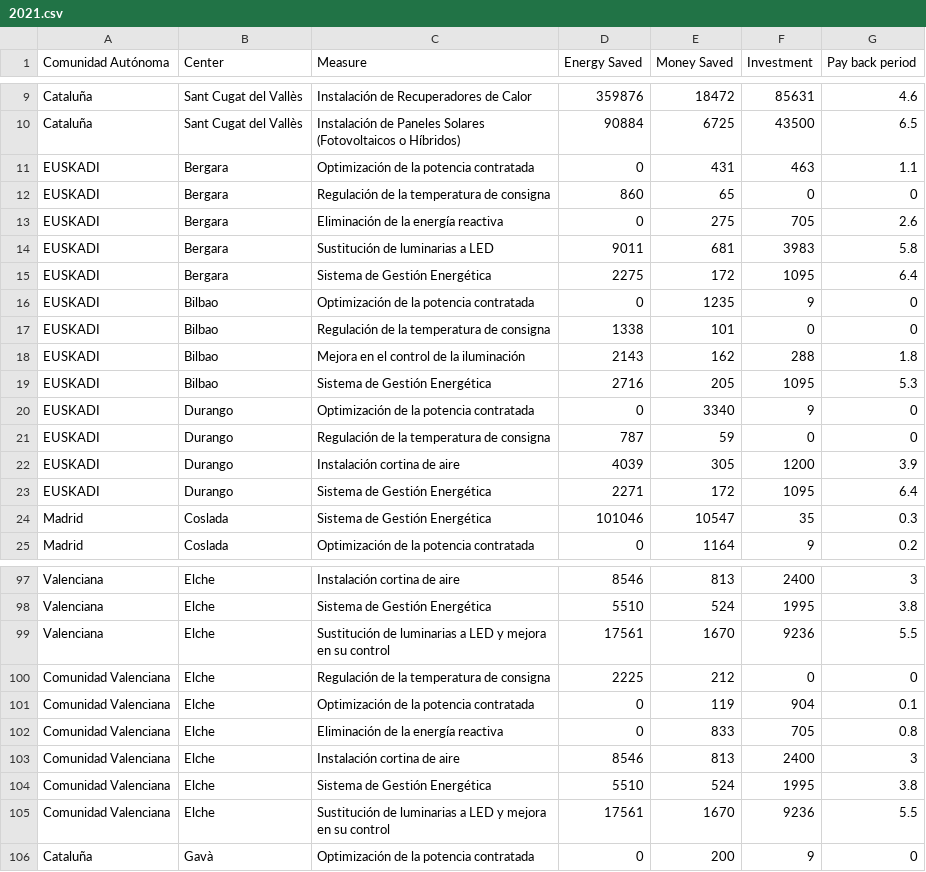
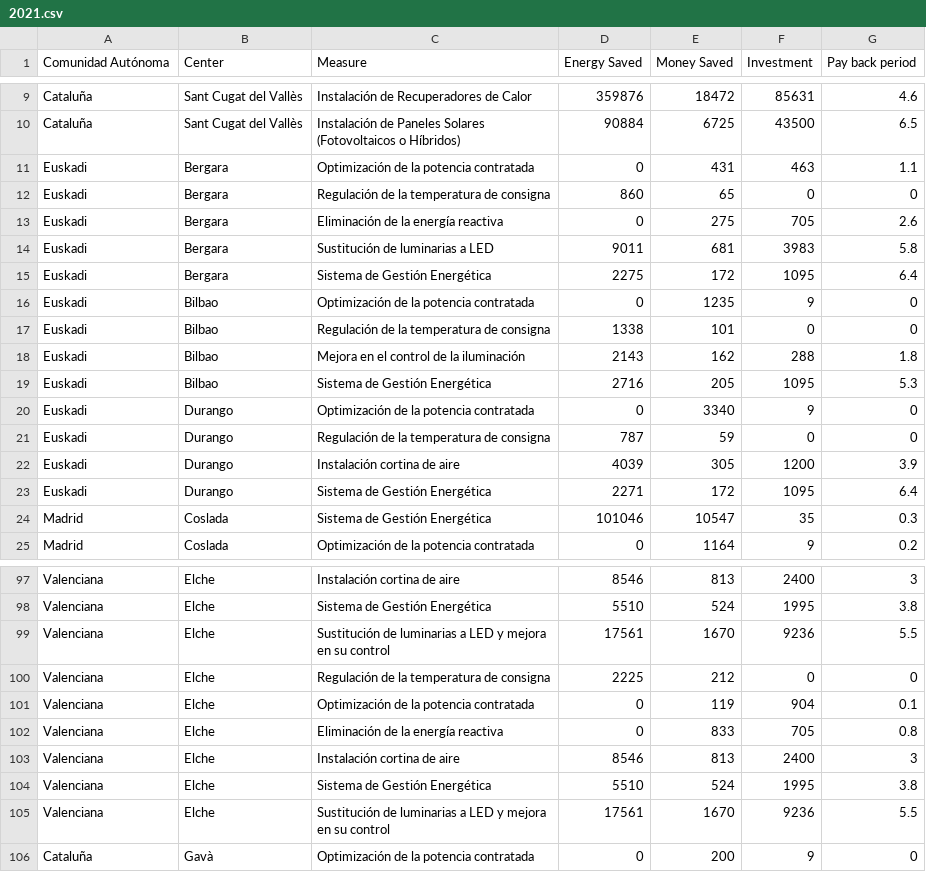
Before and after one commit to hardik5838/EnergyEfficiencyMeasuresAsepeyo, a CSV file: Data/2021.csv, drawn as a sheet; only a part is shown, gaps mark what is left out; the diff covers the shown part only.

Commit message:
Update 2021.csv

```diff
--- a/Data/2021.csv
+++ b/Data/2021.csv
@@ -10,15 +10,15 @@ Cataluña,Sant Cugat del Vallès,Instalación de Recuperadores de Calor,359876,1
 Cataluña,Sant Cugat del Vallès,Instalación de Paneles Solares (Fotovoltaicos o Híbridos),90884,6725,43500,6.5
-EUSKADI,Bergara,Optimización de la potencia contratada,0,431,463,1.1
-EUSKADI,Bergara,Regulación de la temperatura de consigna,860,65,0,0
-EUSKADI,Bergara,Eliminación de la energía reactiva,0,275,705,2.6
-EUSKADI,Bergara,Sustitución de luminarias a LED,9011,681,3983,5.8
-EUSKADI,Bergara,Sistema de Gestión Energética,2275,172,1095,6.4
-EUSKADI,Bilbao,Optimización de la potencia contratada,0,1235,9,0
-EUSKADI,Bilbao,Regulación de la temperatura de consigna,1338,101,0,0
-EUSKADI,Bilbao,Mejora en el control de la iluminación,2143,162,288,1.8
-EUSKADI,Bilbao,Sistema de Gestión Energética,2716,205,1095,5.3
-EUSKADI,Durango,Optimización de la potencia contratada,0,3340,9,0
-EUSKADI,Durango,Regulación de la temperatura de consigna,787,59,0,0
-EUSKADI,Durango,Instalación cortina de aire,4039,305,1200,3.9
-EUSKADI,Durango,Sistema de Gestión Energética,2271,172,1095,6.4
+Euskadi,Bergara,Optimización de la potencia contratada,0,431,463,1.1
+Euskadi,Bergara,Regulación de la temperatura de consigna,860,65,0,0
+Euskadi,Bergara,Eliminación de la energía reactiva,0,275,705,2.6
+Euskadi,Bergara,Sustitución de luminarias a LED,9011,681,3983,5.8
+Euskadi,Bergara,Sistema de Gestión Energética,2275,172,1095,6.4
+Euskadi,Bilbao,Optimización de la potencia contratada,0,1235,9,0
+Euskadi,Bilbao,Regulación de la temperatura de consigna,1338,101,0,0
+Euskadi,Bilbao,Mejora en el control de la iluminación,2143,162,288,1.8
+Euskadi,Bilbao,Sistema de Gestión Energética,2716,205,1095,5.3
+Euskadi,Durango,Optimización de la potencia contratada,0,3340,9,0
+Euskadi,Durango,Regulación de la temperatura de consigna,787,59,0,0
+Euskadi,Durango,Instalación cortina de aire,4039,305,1200,3.9
+Euskadi,Durango,Sistema de Gestión Energética,2271,172,1095,6.4
 Madrid,Coslada,Sistema de Gestión Energética,101046,10547,35,0.3
@@ -99,8 +99,8 @@ Valenciana,Elche,Sistema de Gestión Energética,5510,524,1995,3.8
 Valenciana,Elche,Sustitución de luminarias a LED y mejora en su control,17561,1670,9236,5.5
-Comunidad Valenciana,Elche,Regulación de la temperatura de consigna,2225,212,0,0
-Comunidad Valenciana,Elche,Optimización de la potencia contratada,0,119,904,0.1
-Comunidad Valenciana,Elche,Eliminación de la energía reactiva,0,833,705,0.8
-Comunidad Valenciana,Elche,Instalación cortina de aire,8546,813,2400,3
-Comunidad Valenciana,Elche,Sistema de Gestión Energética,5510,524,1995,3.8
-Comunidad Valenciana,Elche,Sustitución de luminarias a LED y mejora en su control,17561,1670,9236,5.5
+Valenciana,Elche,Regulación de la temperatura de consigna,2225,212,0,0
+Valenciana,Elche,Optimización de la potencia contratada,0,119,904,0.1
+Valenciana,Elche,Eliminación de la energía reactiva,0,833,705,0.8
+Valenciana,Elche,Instalación cortina de aire,8546,813,2400,3
+Valenciana,Elche,Sistema de Gestión Energética,5510,524,1995,3.8
+Valenciana,Elche,Sustitución de luminarias a LED y mejora en su control,17561,1670,9236,5.5
 Cataluña,Gavà,Optimización de la potencia contratada,0,200,9,0
```
Also changed, not shown: 9 edited cells elsewhere in this file.
